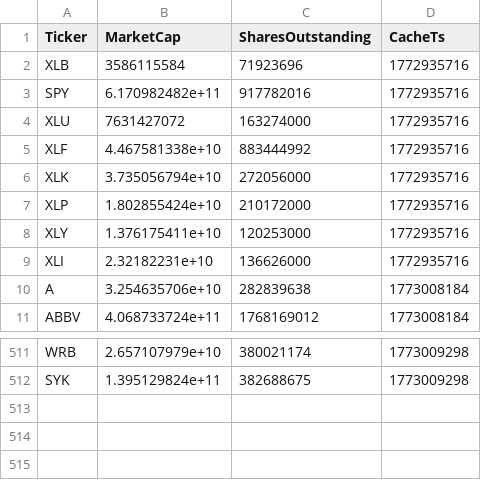
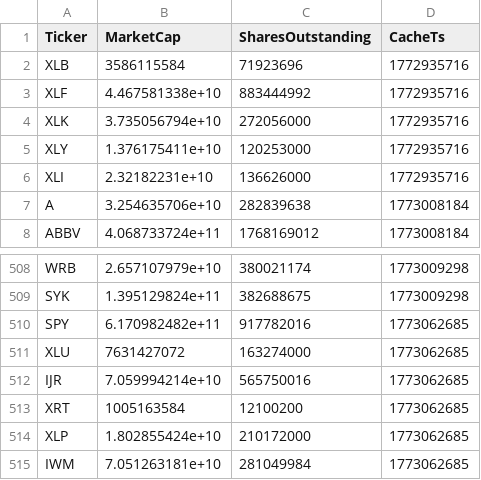
Before and after one commit to ShaivPandya/market-scripts, a CSV file: equities/sector_metrics/.sector_metrics_marketdata_cache.csv, drawn as a sheet; only a part is shown, gaps mark what is left out; removed rows and columns are numbered as before the commit, all else as after; the diff names each change by its address in the sheet, - before the commit and + after, or states it on an @@ line.

```diff
--- a/equities/sector_metrics/.sector_metrics_marketdata_cache.csv
+++ b/equities/sector_metrics/.sector_metrics_marketdata_cache.csv
-row 3: SPY | 6.170982482e+11 | 917782016 | 1772935716
-row 4: XLU | 7631427072 | 163274000 | 1772935716
-row 7: XLP | 1.802855424e+10 | 210172000 | 1772935716
+row 510: SPY | 6.170982482e+11 | 917782016 | 1773062685
+row 511: XLU | 7631427072 | 163274000 | 1773062685
+row 512: IJR | 7.059994214e+10 | 565750016 | 1773062685
+row 513: XRT | 1005163584 | 12100200 | 1773062685
+row 514: XLP | 1.802855424e+10 | 210172000 | 1773062685
+row 515: IWM | 7.051263181e+10 | 281049984 | 1773062685
```
Also changed, not shown: equities/market_technicals/sp500_top50.csv, 3 other files.
